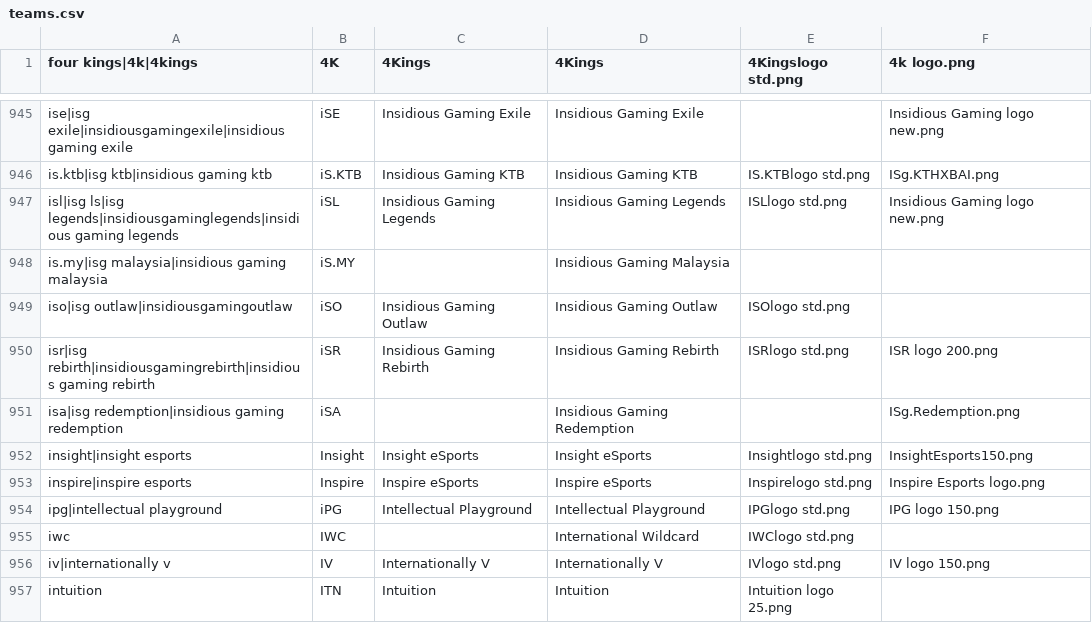
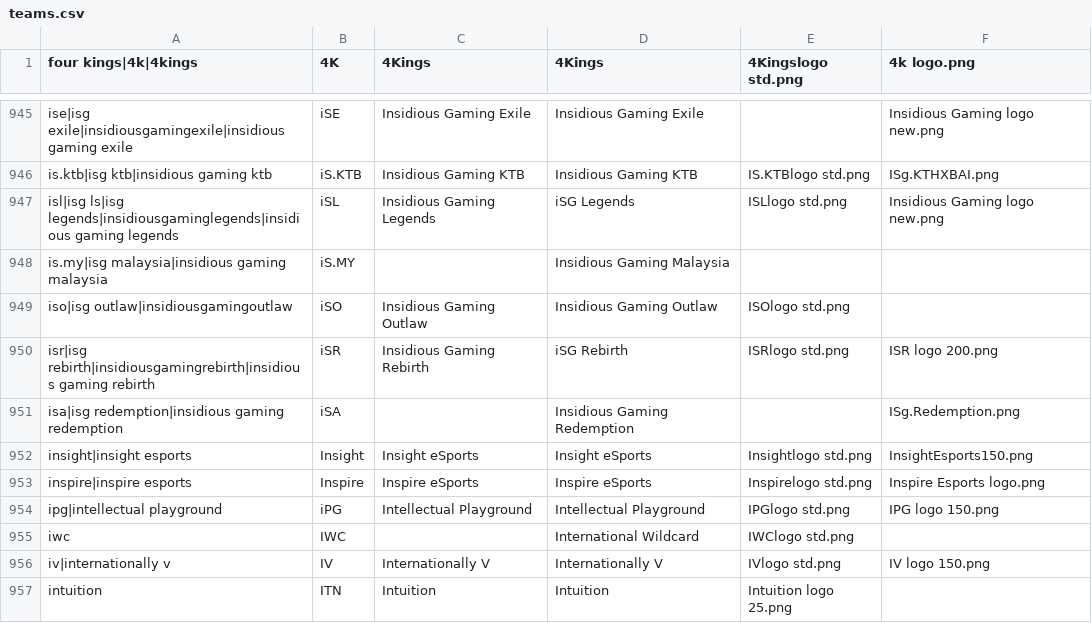
Before and after one commit to dominguesmarco/MediaWiki-TeamParserFunction, a CSV file: teams.csv, drawn as a sheet; only a part is shown, gaps mark what is left out.

Commit message:
Minor fix

```diff
--- a/teams.csv
+++ b/teams.csv
@@ -946,6 +946,6 @@ ise|isg exile|insidiousgamingexile|insidious gaming exile,iSE,Insidious Gaming E
 is.ktb|isg ktb|insidious gaming ktb,iS.KTB,Insidious Gaming KTB,Insidious Gaming KTB,IS.KTBlogo std.png,ISg.KTHXBAI.png
-isl|isg ls|isg legends|insidiousgaminglegends|insidious gaming legends,iSL,Insidious Gaming Legends,Insidious Gaming Legends,ISLlogo std.png,Insidious Gaming logo new.png
+isl|isg ls|isg legends|insidiousgaminglegends|insidious gaming legends,iSL,Insidious Gaming Legends,iSG Legends,ISLlogo std.png,Insidious Gaming logo new.png
 is.my|isg malaysia|insidious gaming malaysia,iS.MY,,Insidious Gaming Malaysia,,
 iso|isg outlaw|insidiousgamingoutlaw,iSO,Insidious Gaming Outlaw,Insidious Gaming Outlaw,ISOlogo std.png,
-isr|isg rebirth|insidiousgamingrebirth|insidious gaming rebirth,iSR,Insidious Gaming Rebirth,Insidious Gaming Rebirth,ISRlogo std.png,ISR logo 200.png
+isr|isg rebirth|insidiousgamingrebirth|insidious gaming rebirth,iSR,Insidious Gaming Rebirth,iSG Rebirth,ISRlogo std.png,ISR logo 200.png
 isa|isg redemption|insidious gaming redemption,iSA,,Insidious Gaming Redemption,,ISg.Redemption.png
```
